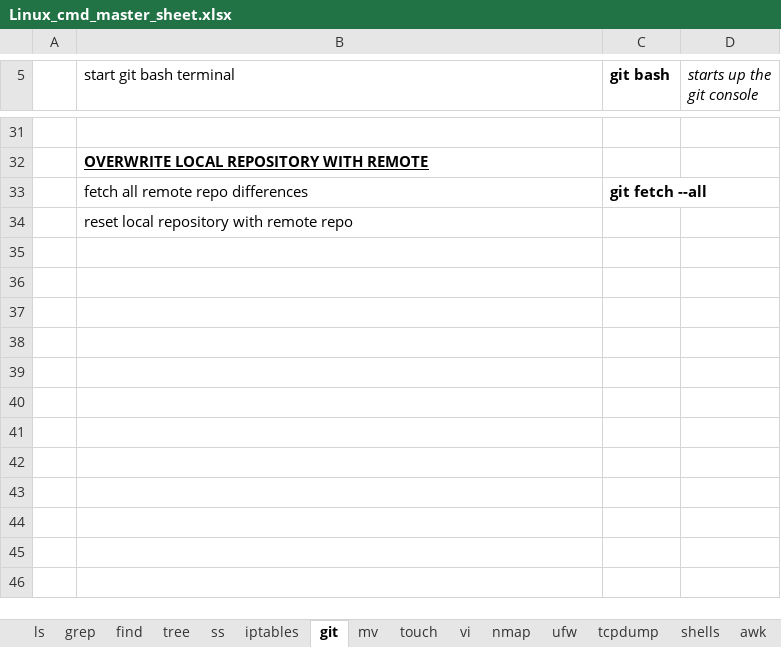
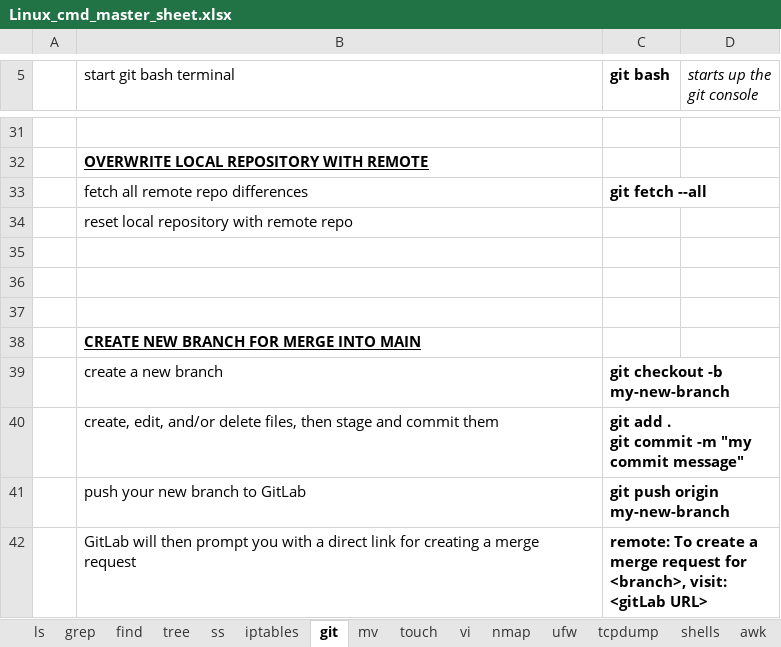
Before and after one commit to hoyle-timothy/Linux-cmds-cheat-sheet, an Excel workbook: Linux_cmd_master_sheet.xlsx, sheet git, drawn as a sheet; only a part is shown, gaps mark what is left out; values as stored, in another font and other column widths than the file's, no borders; ↵ is a line break in a cell; the diff names each change by its address in the sheet, - before the commit and + after, or states it on an @@ line.

Commit message:
Added info about creating new branch in git

```diff
--- a/Linux_cmd_master_sheet.xlsx (sheet git)
+++ b/Linux_cmd_master_sheet.xlsx (sheet git)
+row 35: (empty)
+row 36: (empty)
+row 37: (empty)
+row 38:  | CREATE NEW BRANCH FOR MERGE INTO MAIN
+row 39:  | create a new branch | git checkout -b my-new-branch
+row 40:  | create, edit, and/or delete files, then stage and commit them | git add . ↵ git commit -m "my commit message"
+row 41:  | push your new branch to GitLab | git push origin my-new-branch
+row 42:  | GitLab will then prompt you with a direct link for creating a merge request | remote: To create a merge request for <branch>, visit: ↵ <gitLab URL>
```
